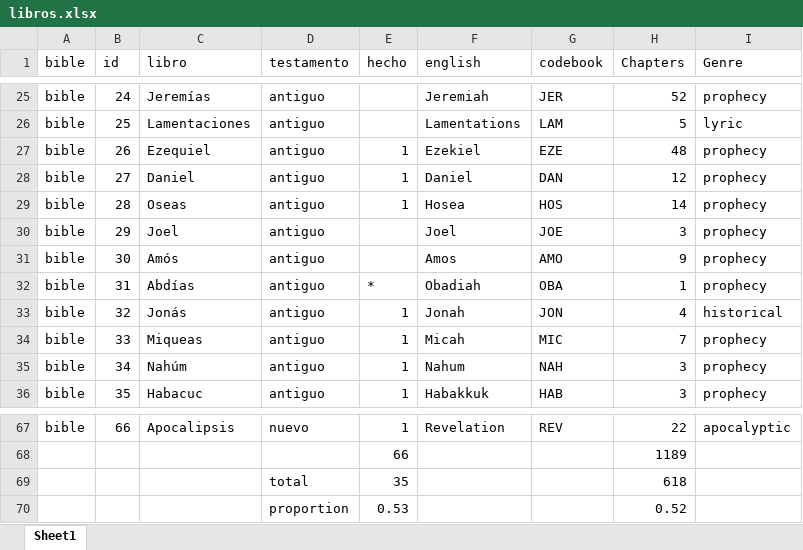
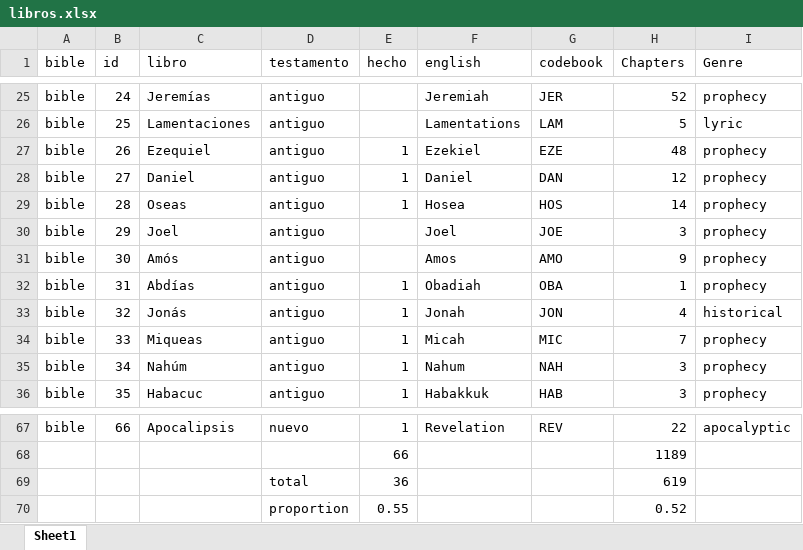
Before and after one commit to morethanbooks/XML-TEI-Bible, an Excel workbook: documentation/libros.xlsx, sheet Sheet1, drawn as a sheet; only a part is shown, gaps mark what is left out; values as stored, in another font and other column widths than the file's, no borders; charts and pictures not drawn; removed rows and columns are numbered as before the commit, all else as after; the diff names each change by its address in the sheet, - before the commit and + after, or states it on an @@ line.

```diff
--- a/documentation/libros.xlsx (sheet Sheet1)
+++ b/documentation/libros.xlsx (sheet Sheet1)
-E32 (hecho): *
+E32 (hecho): 1
-row 69:  |  |  | total | 35 |  |  | 618
+row 69:  |  |  | total | 36 |  |  | 619
-E70 (hecho): 0.53
+E70 (hecho): 0.55
```
Also changed, not shown: 16 other files.
